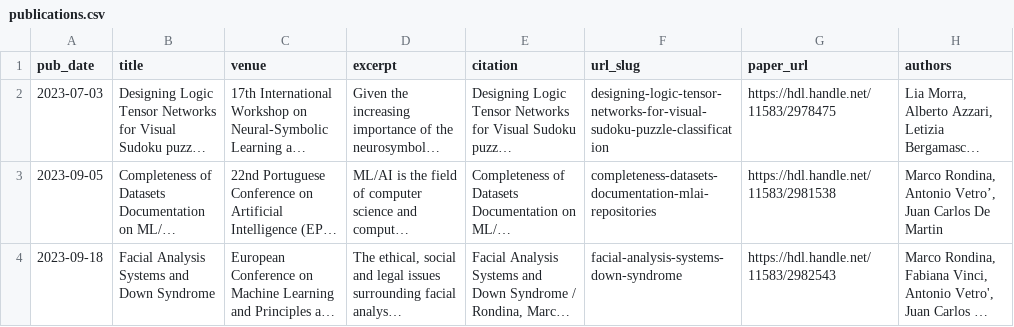
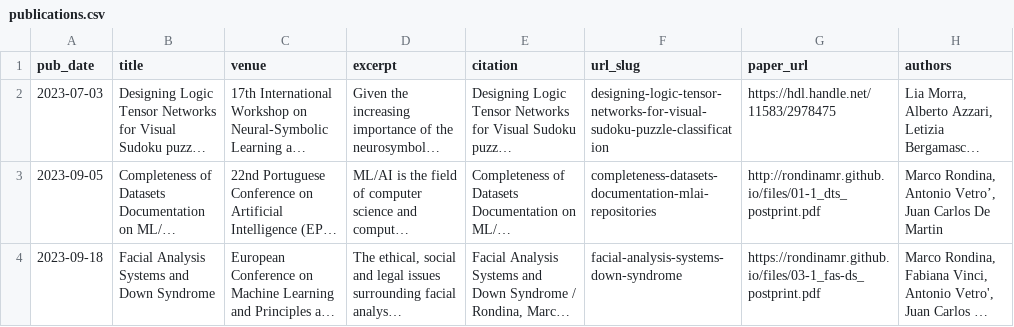
Before and after one commit to RondinaMR/rondinamr.github.io, a CSV file: sources/publications.csv, drawn as a sheet; long unchanged cells end in …; the diff names each change by its address in the sheet, - before the commit and + after, or states it on an @@ line.

Commit message:
added postprint pdf version of dts and fas-ds

```diff
--- a/sources/publications.csv
+++ b/sources/publications.csv
-G3 (paper_url): https://hdl.handle.net/11583/2981538
+G3 (paper_url): http://rondinamr.github.io/files/01-1_dts_postprint.pdf
-G4 (paper_url): https://hdl.handle.net/11583/2982543
+G4 (paper_url): https://rondinamr.github.io/files/03-1_fas-ds_postprint.pdf
```
Also changed, not shown: 4 other files.
